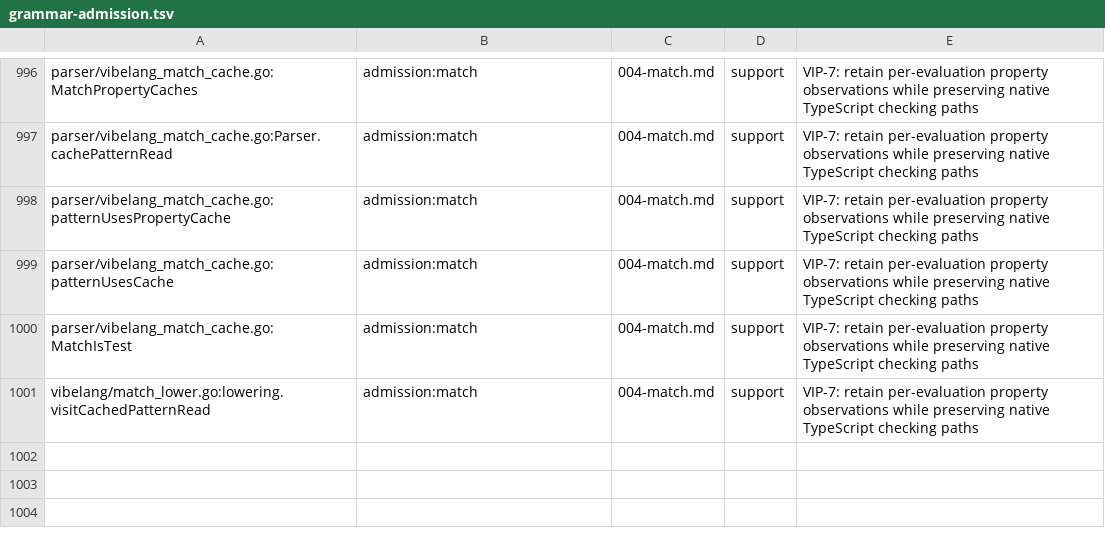
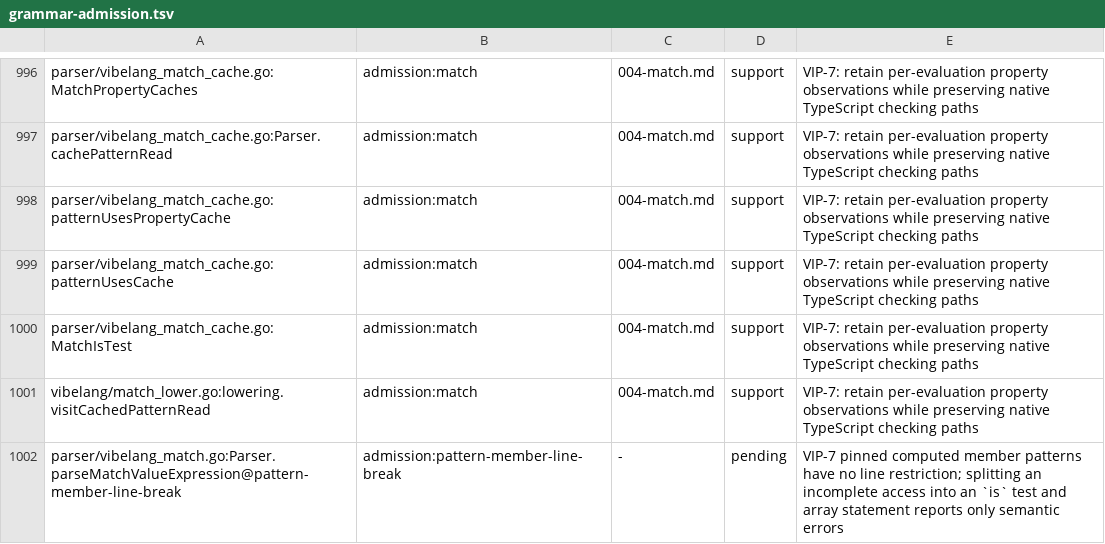
Before and after one commit to smithersai/vibelang, a TSV file: docs/design/registry/grammar-admission.tsv, drawn as a sheet; only a part is shown, gaps mark what is left out.

Commit message:
test(fuzz): track computed pattern member line-break gaps
VIP-7 adopts the pinned PatternMatchingMemberExpression production, whose
computed member has no line restriction and requires an Expression.
The parser instead splits an empty, elided or spread member across a
newline into an is test and an array statement, reporting semantic errors.

Record the pending inventory branch and exact keyed corpus, with a narrow
form-based classifier, pinned quote, sixteen key controls, five observed
gap controls and four derived/rejected controls. Removing only the new key
fails the regression; focused checks, vet and unchanged forms pass.

Keep EK0702 as a class-pattern type error. No compiler rejection, VIP edit
or syntax promotion is introduced.

Final published-parent validation: admission and grammar regressions, hook census, pending controls, go vet, node tests, forms parity, release publication and native TypeScript twins pass. Forms decisions are unchanged.

```diff
--- a/docs/design/registry/grammar-admission.tsv
+++ b/docs/design/registry/grammar-admission.tsv
@@ -1001 +1001,2 @@ parser/vibelang_match_cache.go:MatchIsTest	admission:match	004-match.md	support
 vibelang/match_lower.go:lowering.visitCachedPatternRead	admission:match	004-match.md	support	VIP-7: retain per-evaluation property observations while preserving native TypeScript checking paths
+parser/vibelang_match.go:Parser.parseMatchValueExpression@pattern-member-line-break	admission:pattern-member-line-break	-	pending	VIP-7 pinned computed member patterns have no line restriction; splitting an incomplete access into an `is` test and array statement reports only semantic errors
```
Also changed, not shown: 11 other files.
